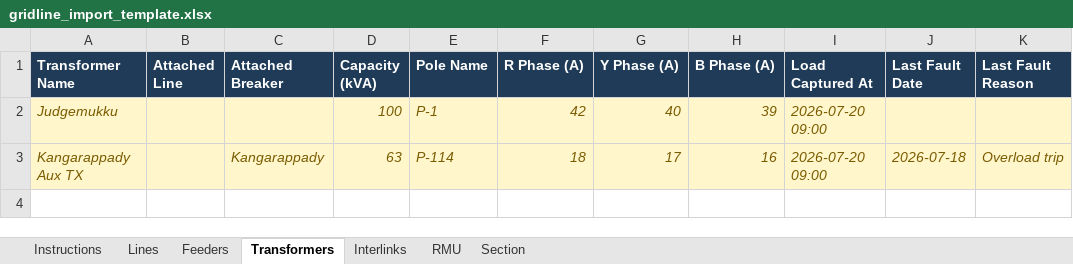
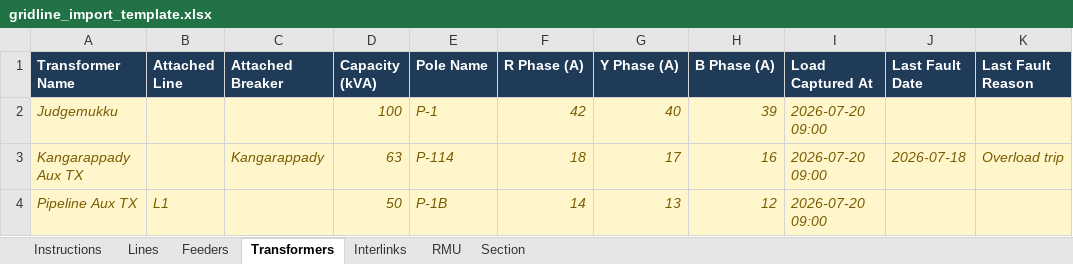
Before and after one commit to praneetpv/gridline-server, an Excel workbook: gridline_import_template.xlsx, sheet Transformers, drawn as a sheet; values as stored, in another font and other column widths than the file's, no borders; the diff names each change by its address in the sheet, - before the commit and + after, or states it on an @@ line.

```diff
--- a/gridline_import_template.xlsx (sheet Transformers)
+++ b/gridline_import_template.xlsx (sheet Transformers)
+row 4: Pipeline Aux TX | L1 |  | 50 | P-1B | 14 | 13 | 12 | 2026-07-20 09:00
```
Also changed, not shown: sheet Instructions, sheet Section, 3 other files.
